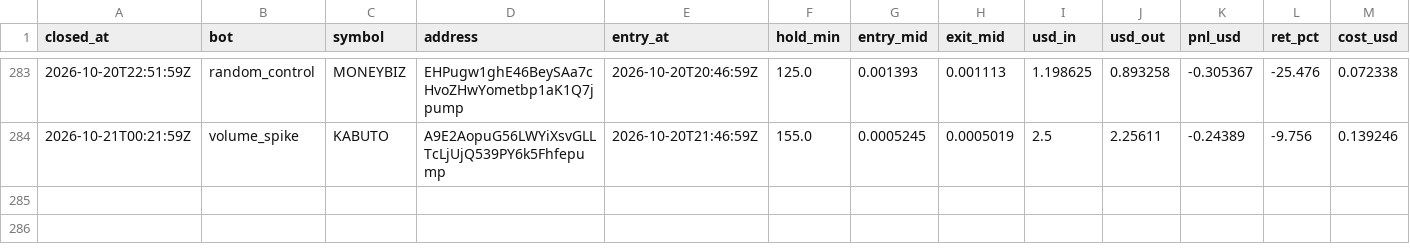
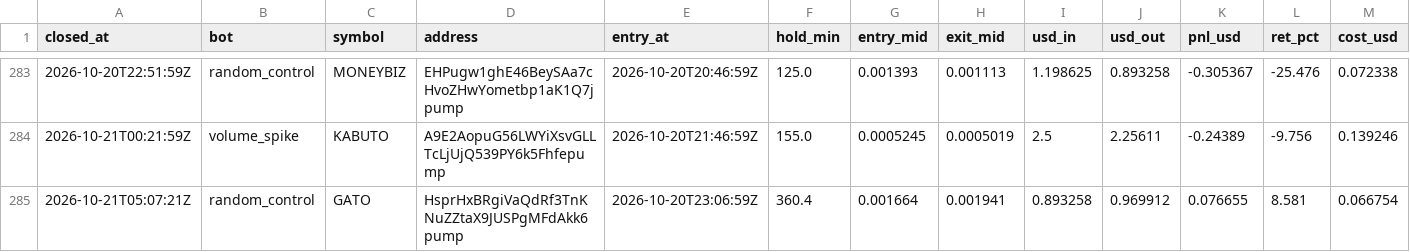
Before and after one commit to Stolls32/quant-lab, a CSV file: data/crypto/trades.csv, drawn as a sheet; only a part is shown, gaps mark what is left out; rows hold the shown columns only; the diff names each change by its address in the sheet, - before the commit and + after, or states it on an @@ line.

```diff
--- a/data/crypto/trades.csv
+++ b/data/crypto/trades.csv
+row 285: 2026-10-21T05:07:21Z | random_control | GATO | HsprHxBRgiVaQdRf3TnKNuZZtaX9JUSPgMFdAkk6pump | 2026-10-20T23:06:59Z | 360.4 | 0.001664 | 0.001941 | 0.893258 | 0.969912 | 0.076655 | 8.581 | 0.066754
```
Also changed, not shown: 3 other files.
